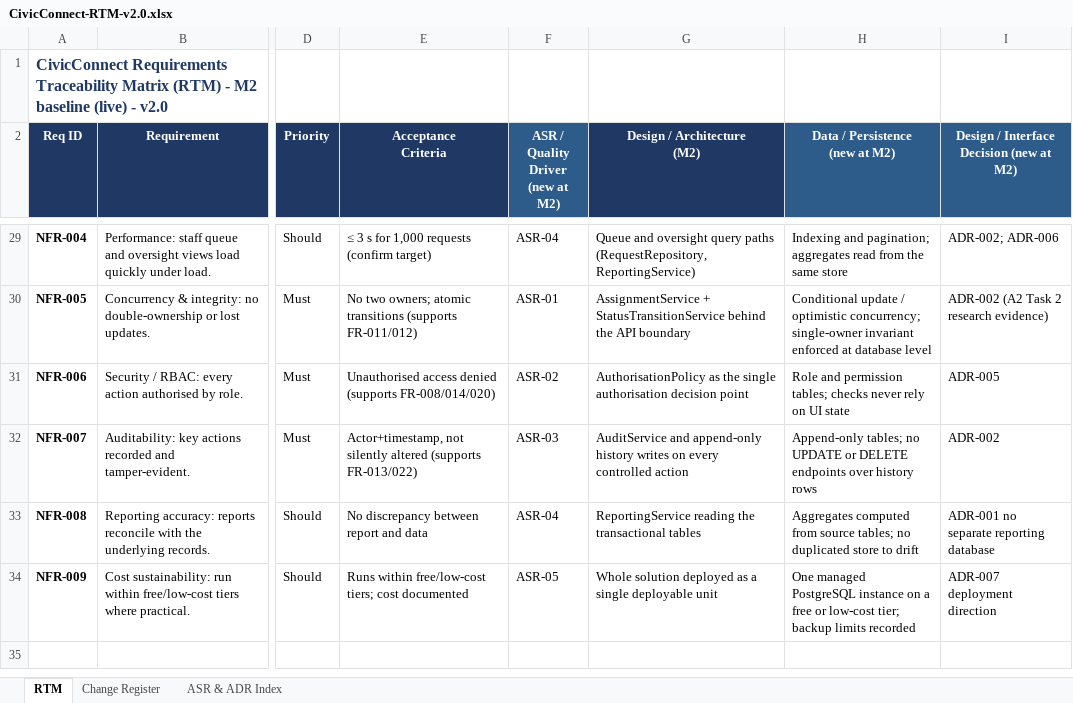
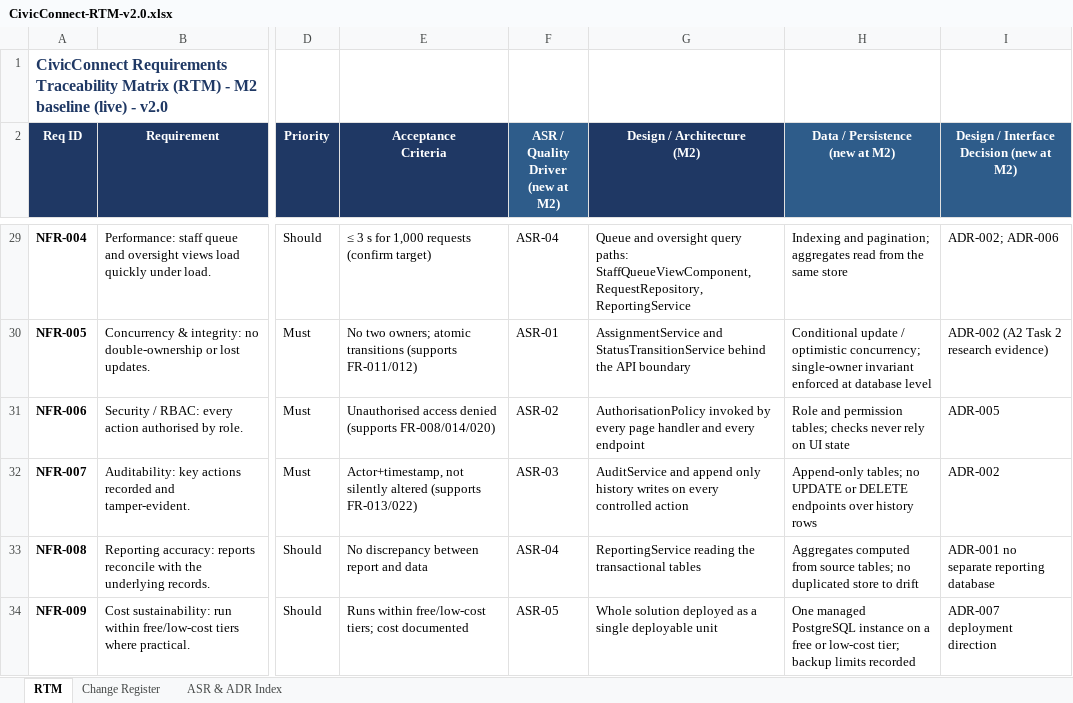
Before and after one commit to Gemdave/SEN381_Project-2026, an Excel workbook: Docs/Risks/RTM/CivicConnect-RTM-v2.0.xlsx, sheet RTM, drawn as a sheet; only a part is shown, gaps mark what is left out; values as stored, in another font and other column widths than the file's, no borders; the diff covers the shown part only; the diff names each change by its address in the sheet, - before the commit and + after, or states it on an @@ line.

```diff
--- a/Docs/Risks/RTM/CivicConnect-RTM-v2.0.xlsx (sheet RTM)
+++ b/Docs/Risks/RTM/CivicConnect-RTM-v2.0.xlsx (sheet RTM)
-G29 (Design / Architecture (M2)): …oversight query paths (RequestRepository, ReportingService)
+G29 (Design / Architecture (M2)): …oversight query paths: StaffQueueViewComponent, RequestRepository, ReportingService
-G30 (Design / Architecture (M2)): AssignmentService + StatusTransitionService behind…
+G30 (Design / Architecture (M2)): AssignmentService and StatusTransitionService behind…
-G31 (Design / Architecture (M2)): AuthorisationPolicy as the single authorisation decision point
+G31 (Design / Architecture (M2)): AuthorisationPolicy invoked by every page handler and every endpoint
-G32 (Design / Architecture (M2)): AuditService and append-only history writes…
+G32 (Design / Architecture (M2)): AuditService and append only history writes…
```
Also changed, not shown: 25 edited cells elsewhere in this sheet, 1 other file.
